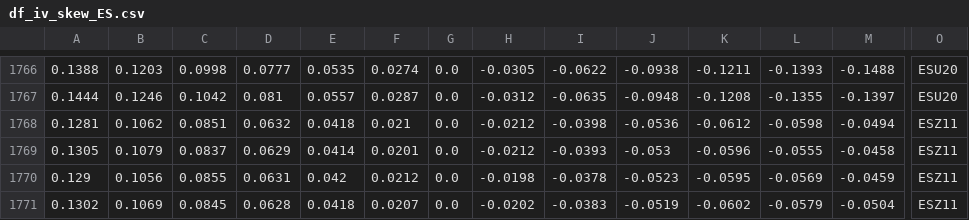
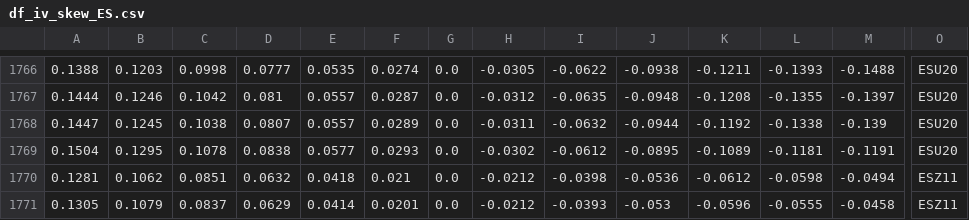
Before and after one commit to bgithub1/volgrid, a CSV file: volgrid/df_iv_skew_ES.csv, drawn as a sheet; only a part is shown, gaps mark what is left out; the shorter side is filled out with more unchanged rows; rows hold the shown columns only; the diff names each change by its address in the sheet, - before the commit and + after, or states it on an @@ line.

```diff
--- a/volgrid/df_iv_skew_ES.csv
+++ b/volgrid/df_iv_skew_ES.csv
+row 1768: 0.1447 | 0.1245 | 0.1038 | 0.0807 | 0.0557 | 0.0289 | 0.0 | -0.0311 | -0.0632 | -0.0944 | -0.1192 | -0.1338 | -0.139 | ESU20
+row 1769: 0.1504 | 0.1295 | 0.1078 | 0.0838 | 0.0577 | 0.0293 | 0.0 | -0.0302 | -0.0612 | -0.0895 | -0.1089 | -0.1181 | -0.1191 | ESU20
```
Also changed, not shown: volgrid/df_iv_skew_CB.csv, volgrid/df_iv_skew_CL.csv, 5 other files.
